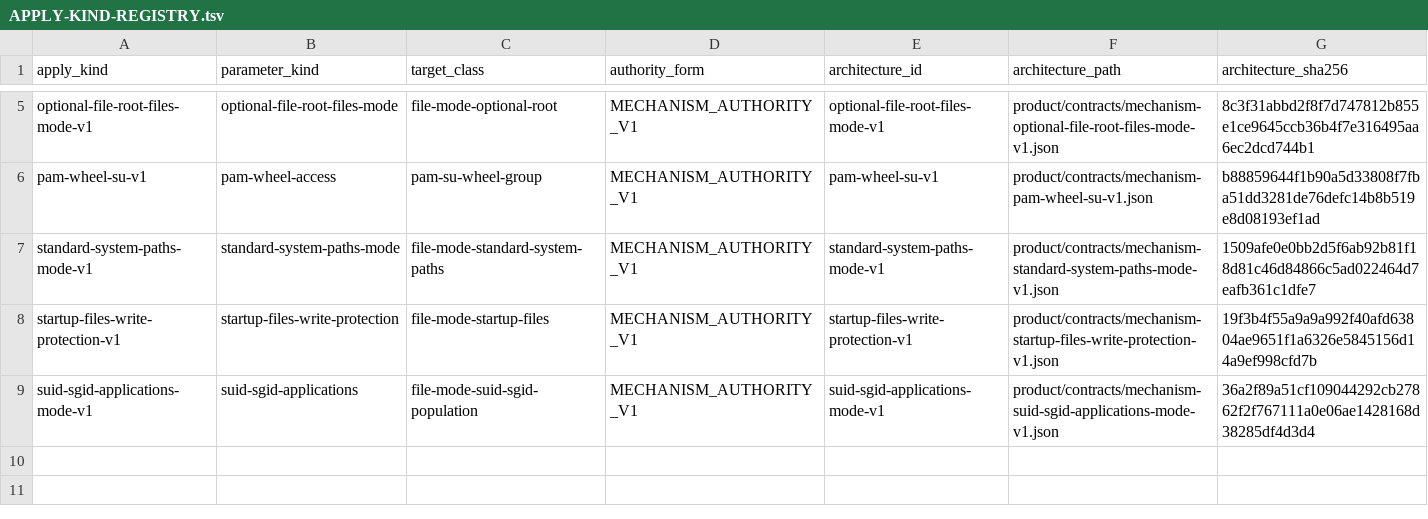
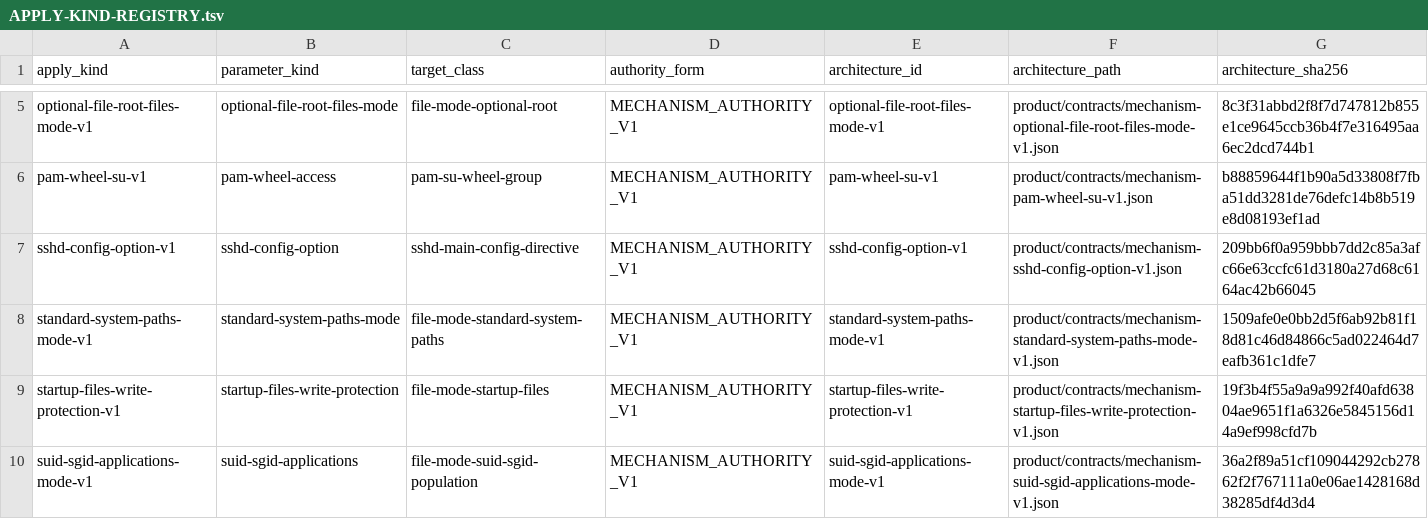
Before and after one commit to rasav65/SecureLinux-Policy, a TSV file: product/APPLY-KIND-REGISTRY.tsv, drawn as a sheet; only a part is shown, gaps mark what is left out; the diff names each change by its address in the sheet, - before the commit and + after, or states it on an @@ line.

```diff
--- a/product/APPLY-KIND-REGISTRY.tsv
+++ b/product/APPLY-KIND-REGISTRY.tsv
+row 7: sshd-config-option-v1 | sshd-config-option | sshd-main-config-directive | MECHANISM_AUTHORITY_V1 | sshd-config-option-v1 | product/contracts/mechanism-sshd-config-option-v1.json | 209bb6f0a959bbb7dd2c85a3afc66e63ccfc61d3180a27d68c6164ac42b66045
```
Also changed, not shown: controls/fstec-core/configuration-2026/CONTROL-MANIFEST.tsv, product/APPLY-IMPLEMENTATION-REGISTRY.tsv, 31 other files.
